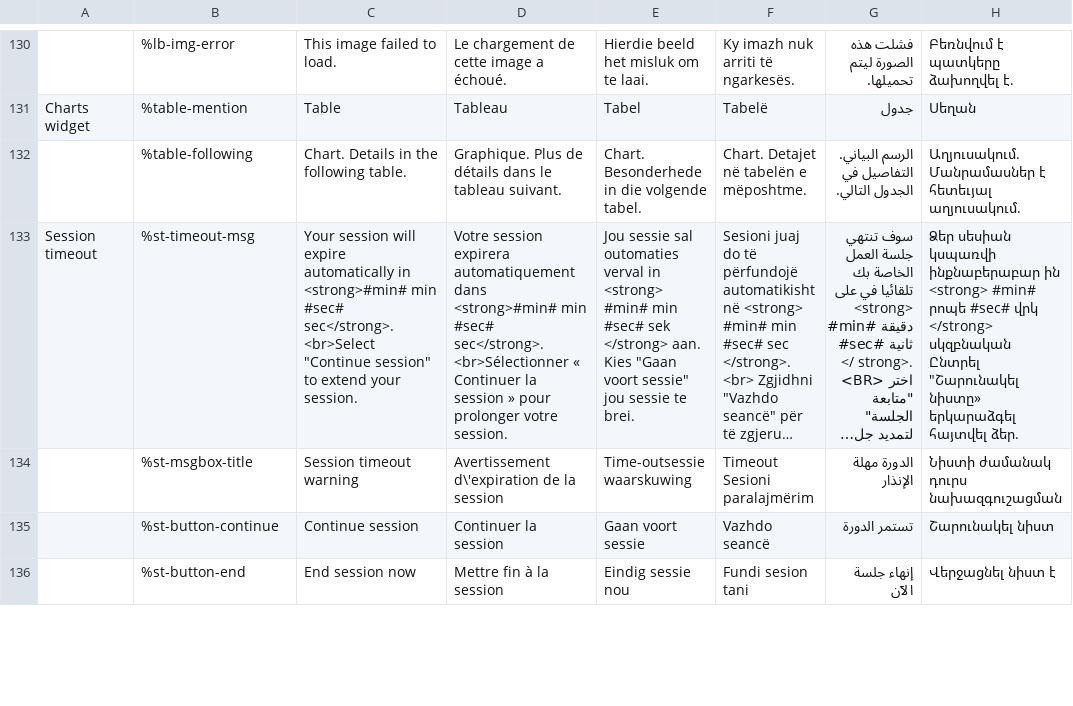
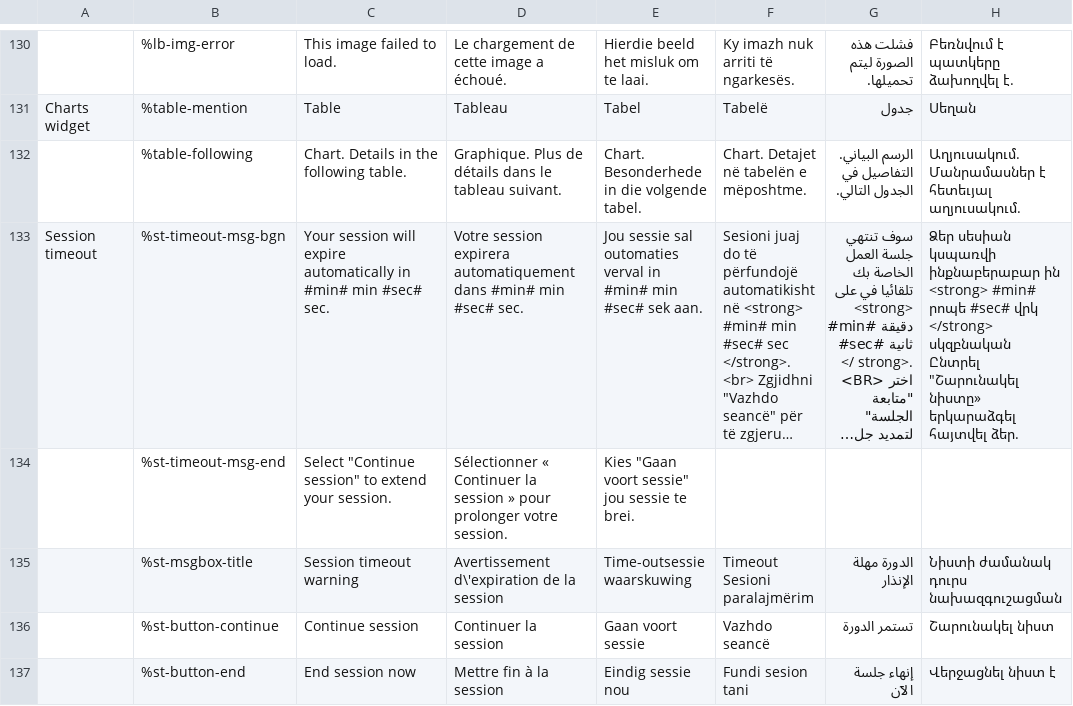
Before and after one commit to zhishare751283865MelindaSmith/wet-boew, a CSV file: src/i18n/i18n.csv, drawn as a sheet; only a part is shown, gaps mark what is left out; long unchanged cells end in …; rows hold the shown columns only; the diff names each change by its address in the sheet, - before the commit and + after, or states it on an @@ line.

Commit message:
Session: split timeout message into 2 strings
* Removed HTML markup from the strings.
* This allows the updated timeout message to work in 3.x and 4.0.

```diff
--- a/src/i18n/i18n.csv
+++ b/src/i18n/i18n.csv
-B133: %st-timeout-msg
+B133: %st-timeout-msg-bgn
-C133: …automatically in <strong>#min# min #sec# sec</strong>.<br>Select "Continue session" to extend your session.
+C133: …automatically in #min# min #sec# sec.
-D133: …automatiquement dans <strong>#min# min #sec# sec</strong>.<br>Sélectionner « Continuer la session » pour prolonger votre session.
+D133: …automatiquement dans #min# min #sec# sec.
-E133: …verval in <strong> #min# min #sec# sek </strong> aan. Kies "Gaan voort sessie" jou sessie te brei.
+E133: …verval in #min# min #sec# sek aan.
+row 134:  | %st-timeout-msg-end | Select "Continue session" to extend your session. | Sélectionner « Continuer la session » pour prolonger votre session. | Kies "Gaan voort sessie" jou sessie te brei.
```
Also changed, not shown: 2 other files.
